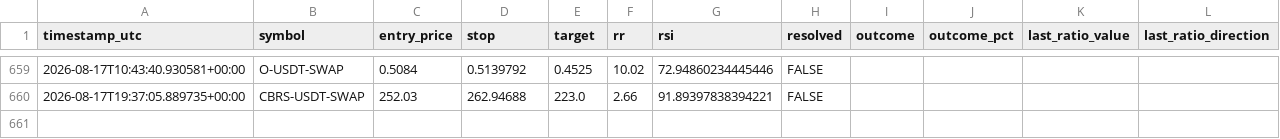
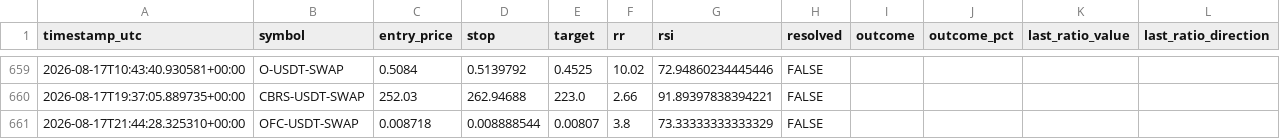
Before and after one commit to beceriksi/pailesortbulan, a CSV file: signals_log.csv, drawn as a sheet; only a part is shown, gaps mark what is left out.

```diff
--- a/signals_log.csv
+++ b/signals_log.csv
@@ -660 +660,2 @@ timestamp_utc,symbol,entry_price,stop,target,rr,rsi,resolved,outcome,outcome_pct
 2026-08-17T19:37:05.889735+00:00,CBRS-USDT-SWAP,252.03,262.94688,223.0,2.66,91.89397838394221,FALSE,,
+2026-08-17T21:44:28.325310+00:00,OFC-USDT-SWAP,0.008718,0.008888544,0.00807,3.8,73.33333333333329,FALSE,,
```
